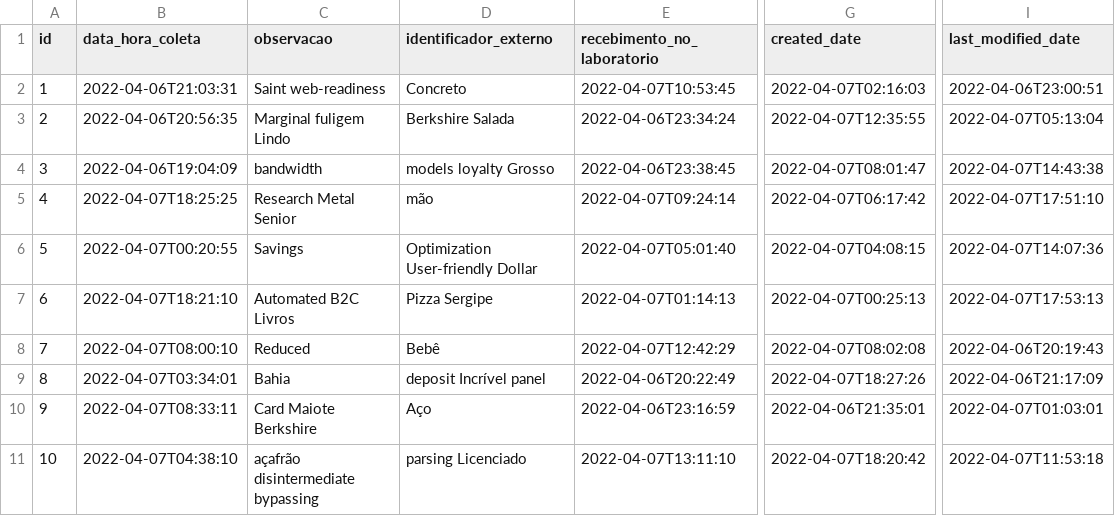
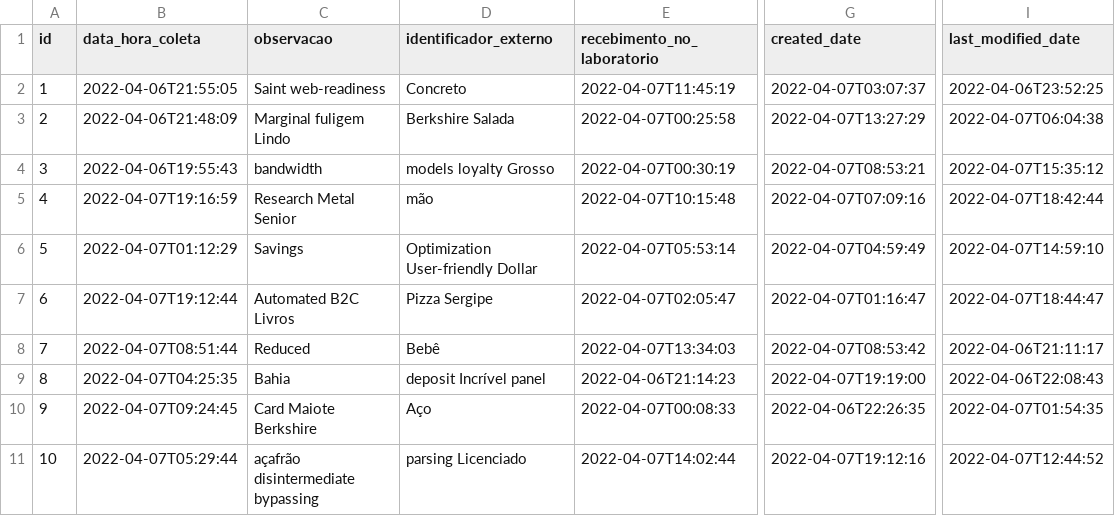
Before and after one commit to Dicommunitas/appJhipster, a CSV file: teste/src/main/resources/config/liquibase/fake-data/amostra.csv, drawn as a sheet; only a part is shown, gaps mark what is left out; the diff names each change by its address in the sheet, - before the commit and + after, or states it on an @@ line.

Commit message:
Criado novamente projeto teste, problema continua.

```diff
--- a/teste/src/main/resources/config/liquibase/fake-data/amostra.csv
+++ b/teste/src/main/resources/config/liquibase/fake-data/amostra.csv
-B2 (data_hora_coleta): 2022-04-06T21:03:31
+B2 (data_hora_coleta): 2022-04-06T21:55:05
-E2 (recebimento_no_laboratorio): 2022-04-07T10:53:45
+E2 (recebimento_no_laboratorio): 2022-04-07T11:45:19
-G2 (created_date): 2022-04-07T02:16:03
+G2 (created_date): 2022-04-07T03:07:37
-I2 (last_modified_date): 2022-04-06T23:00:51
+I2 (last_modified_date): 2022-04-06T23:52:25
-B3 (data_hora_coleta): 2022-04-06T20:56:35
+B3 (data_hora_coleta): 2022-04-06T21:48:09
-E3 (recebimento_no_laboratorio): 2022-04-06T23:34:24
+E3 (recebimento_no_laboratorio): 2022-04-07T00:25:58
-G3 (created_date): 2022-04-07T12:35:55
+G3 (created_date): 2022-04-07T13:27:29
-I3 (last_modified_date): 2022-04-07T05:13:04
+I3 (last_modified_date): 2022-04-07T06:04:38
-B4 (data_hora_coleta): 2022-04-06T19:04:09
+B4 (data_hora_coleta): 2022-04-06T19:55:43
-E4 (recebimento_no_laboratorio): 2022-04-06T23:38:45
+E4 (recebimento_no_laboratorio): 2022-04-07T00:30:19
-G4 (created_date): 2022-04-07T08:01:47
+G4 (created_date): 2022-04-07T08:53:21
-I4 (last_modified_date): 2022-04-07T14:43:38
+I4 (last_modified_date): 2022-04-07T15:35:12
-B5 (data_hora_coleta): 2022-04-07T18:25:25
+B5 (data_hora_coleta): 2022-04-07T19:16:59
-E5 (recebimento_no_laboratorio): 2022-04-07T09:24:14
+E5 (recebimento_no_laboratorio): 2022-04-07T10:15:48
-G5 (created_date): 2022-04-07T06:17:42
+G5 (created_date): 2022-04-07T07:09:16
-I5 (last_modified_date): 2022-04-07T17:51:10
+I5 (last_modified_date): 2022-04-07T18:42:44
-B6 (data_hora_coleta): 2022-04-07T00:20:55
+B6 (data_hora_coleta): 2022-04-07T01:12:29
-E6 (recebimento_no_laboratorio): 2022-04-07T05:01:40
+E6 (recebimento_no_laboratorio): 2022-04-07T05:53:14
-G6 (created_date): 2022-04-07T04:08:15
+G6 (created_date): 2022-04-07T04:59:49
-I6 (last_modified_date): 2022-04-07T14:07:36
+I6 (last_modified_date): 2022-04-07T14:59:10
-B7 (data_hora_coleta): 2022-04-07T18:21:10
+B7 (data_hora_coleta): 2022-04-07T19:12:44
-E7 (recebimento_no_laboratorio): 2022-04-07T01:14:13
+E7 (recebimento_no_laboratorio): 2022-04-07T02:05:47
-G7 (created_date): 2022-04-07T00:25:13
+G7 (created_date): 2022-04-07T01:16:47
-I7 (last_modified_date): 2022-04-07T17:53:13
+I7 (last_modified_date): 2022-04-07T18:44:47
-B8 (data_hora_coleta): 2022-04-07T08:00:10
+B8 (data_hora_coleta): 2022-04-07T08:51:44
-E8 (recebimento_no_laboratorio): 2022-04-07T12:42:29
+E8 (recebimento_no_laboratorio): 2022-04-07T13:34:03
-G8 (created_date): 2022-04-07T08:02:08
+G8 (created_date): 2022-04-07T08:53:42
-I8 (last_modified_date): 2022-04-06T20:19:43
+I8 (last_modified_date): 2022-04-06T21:11:17
-B9 (data_hora_coleta): 2022-04-07T03:34:01
+B9 (data_hora_coleta): 2022-04-07T04:25:35
-E9 (recebimento_no_laboratorio): 2022-04-06T20:22:49
+E9 (recebimento_no_laboratorio): 2022-04-06T21:14:23
-G9 (created_date): 2022-04-07T18:27:26
+G9 (created_date): 2022-04-07T19:19:00
-I9 (last_modified_date): 2022-04-06T21:17:09
+I9 (last_modified_date): 2022-04-06T22:08:43
-B10 (data_hora_coleta): 2022-04-07T08:33:11
+B10 (data_hora_coleta): 2022-04-07T09:24:45
-E10 (recebimento_no_laboratorio): 2022-04-06T23:16:59
+E10 (recebimento_no_laboratorio): 2022-04-07T00:08:33
-G10 (created_date): 2022-04-06T21:35:01
+G10 (created_date): 2022-04-06T22:26:35
-I10 (last_modified_date): 2022-04-07T01:03:01
+I10 (last_modified_date): 2022-04-07T01:54:35
-B11 (data_hora_coleta): 2022-04-07T04:38:10
+B11 (data_hora_coleta): 2022-04-07T05:29:44
-E11 (recebimento_no_laboratorio): 2022-04-07T13:11:10
+E11 (recebimento_no_laboratorio): 2022-04-07T14:02:44
-G11 (created_date): 2022-04-07T18:20:42
+G11 (created_date): 2022-04-07T19:12:16
-I11 (last_modified_date): 2022-04-07T11:53:18
+I11 (last_modified_date): 2022-04-07T12:44:52
```
Also changed, not shown: teste/src/main/resources/config/liquibase/fake-data/lembrete.csv, teste/src/main/resources/config/liquibase/fake-data/operacao.csv, 57 other files.
